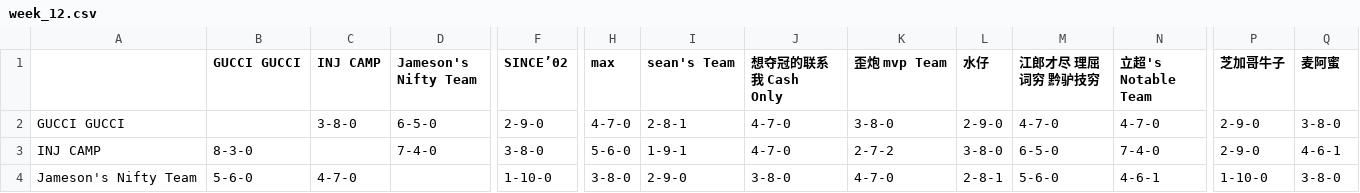
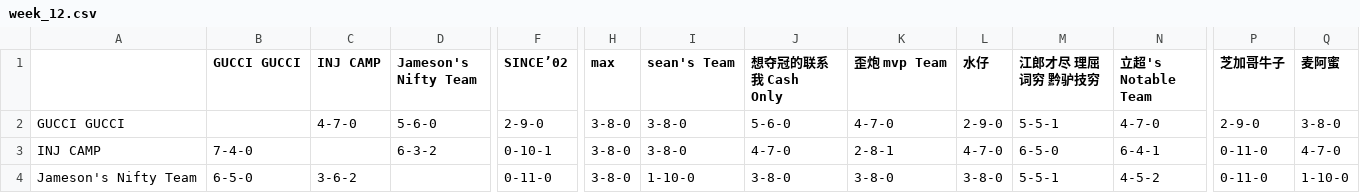
Before and after one commit to williamww19/fantasy, a CSV file: data/league_32858/weekly_summary/week_12.csv, drawn as a sheet; only a part is shown, gaps mark what is left out; the diff covers the shown part only; the diff names each change by its address in the sheet, - before the commit and + after, or states it on an @@ line.

```diff
--- a/data/league_32858/weekly_summary/week_12.csv
+++ b/data/league_32858/weekly_summary/week_12.csv
-C2 (INJ CAMP): 3-8-0
+C2 (INJ CAMP): 4-7-0
-D2 (Jameson's Nifty Team): 6-5-0
+D2 (Jameson's Nifty Team): 5-6-0
-H2 (max): 4-7-0
+H2 (max): 3-8-0
-I2 (sean's Team): 2-8-1
+I2 (sean's Team): 3-8-0
-J2 (想夺冠的联系我 Cash Only): 4-7-0
+J2 (想夺冠的联系我 Cash Only): 5-6-0
-K2 (歪炮 mvp Team): 3-8-0
+K2 (歪炮 mvp Team): 4-7-0
-M2 (江郎才尽 理屈词穷 黔驴技穷): 4-7-0
+M2 (江郎才尽 理屈词穷 黔驴技穷): 5-5-1
-B3 (GUCCI GUCCI): 8-3-0
+B3 (GUCCI GUCCI): 7-4-0
-D3 (Jameson's Nifty Team): 7-4-0
+D3 (Jameson's Nifty Team): 6-3-2
-F3 (SINCE’02): 3-8-0
+F3 (SINCE’02): 0-10-1
-H3 (max): 5-6-0
+H3 (max): 3-8-0
-I3 (sean's Team): 1-9-1
+I3 (sean's Team): 3-8-0
-K3 (歪炮 mvp Team): 2-7-2
+K3 (歪炮 mvp Team): 2-8-1
-L3 (水仔): 3-8-0
+L3 (水仔): 4-7-0
-N3 (立超's Notable Team): 7-4-0
+N3 (立超's Notable Team): 6-4-1
-P3 (芝加哥牛子): 2-9-0
+P3 (芝加哥牛子): 0-11-0
-Q3 (麦阿蜜): 4-6-1
+Q3 (麦阿蜜): 4-7-0
-B4 (GUCCI GUCCI): 5-6-0
+B4 (GUCCI GUCCI): 6-5-0
-C4 (INJ CAMP): 4-7-0
+C4 (INJ CAMP): 3-6-2
-F4 (SINCE’02): 1-10-0
+F4 (SINCE’02): 0-11-0
-I4 (sean's Team): 2-9-0
+I4 (sean's Team): 1-10-0
-K4 (歪炮 mvp Team): 4-7-0
+K4 (歪炮 mvp Team): 3-8-0
-L4 (水仔): 2-8-1
+L4 (水仔): 3-8-0
-M4 (江郎才尽 理屈词穷 黔驴技穷): 5-6-0
+M4 (江郎才尽 理屈词穷 黔驴技穷): 5-5-1
-N4 (立超's Notable Team): 4-6-1
+N4 (立超's Notable Team): 4-5-2
-P4 (芝加哥牛子): 1-10-0
+P4 (芝加哥牛子): 0-11-0
-Q4 (麦阿蜜): 3-8-0
+Q4 (麦阿蜜): 1-10-0
```
Also changed, not shown: 113 edited cells elsewhere in this file, data/league_24138/weekly_stats/week_12.csv, data/league_24138/weekly_summary/week_12.csv, 4 other files.
